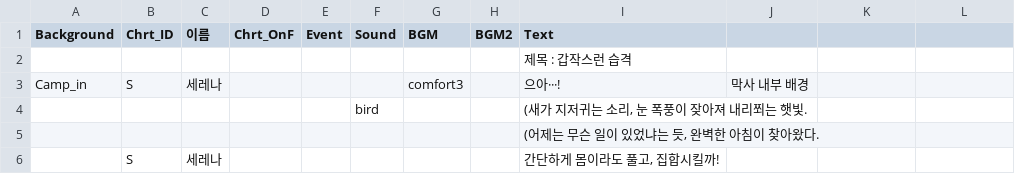
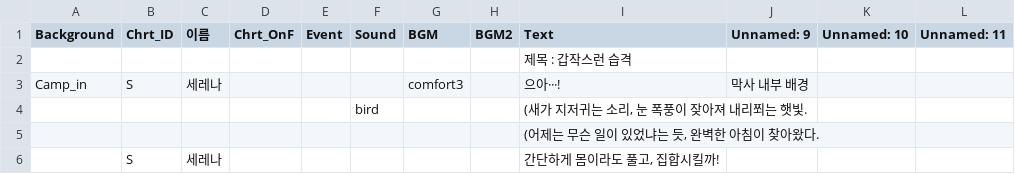
Before and after one commit to highlow12/renpyGame, a CSV file: csvs/Chapter_7.csv, drawn as a sheet; only a part is shown.

```diff
--- a/csvs/Chapter_7.csv
+++ b/csvs/Chapter_7.csv
@@ -1,2 +1,2 @@
-Background,Chrt_ID,이름,Chrt_OnF,Event,Sound,BGM,BGM2,Text,,,
+Background,Chrt_ID,이름,Chrt_OnF,Event,Sound,BGM,BGM2,Text,Unnamed: 9,Unnamed: 10,Unnamed: 11
 ,,,,,,,,제목 : 갑작스런 습격,,,
```
Also changed, not shown: csvs/Chapter_1.csv, csvs/Chapter_10.csv, 22 other files.
